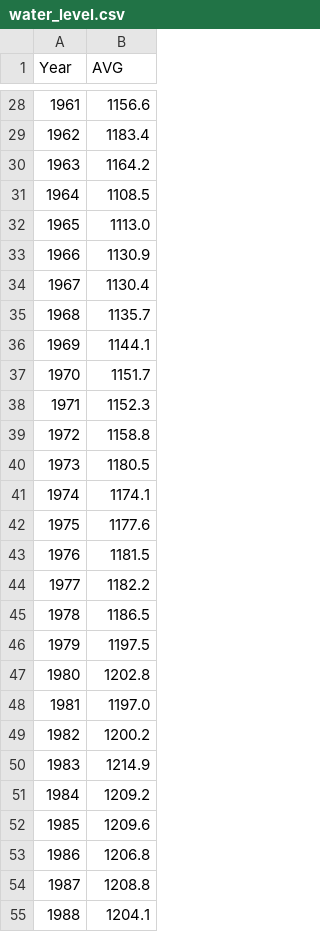
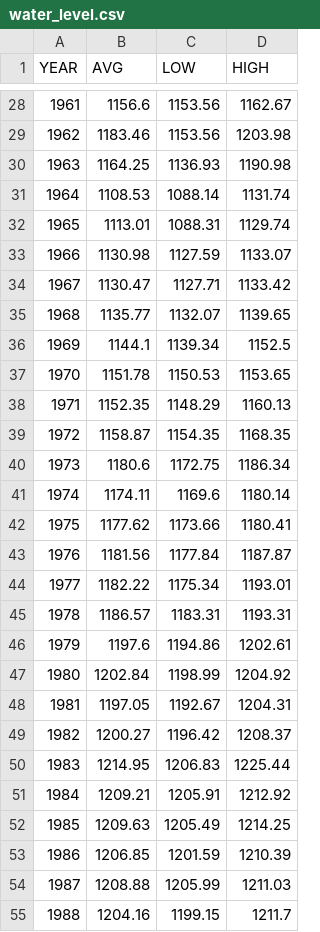
Before and after one commit to faaip/DIKU-Visualization, a CSV file: water_level.csv, drawn as a sheet; only a part is shown, gaps mark what is left out; the diff covers the shown part only; the diff names each change by its address in the sheet, - before the commit and + after, or states it on an @@ line.

```diff
--- a/water_level.csv
+++ b/water_level.csv
+column C (LOW), rows 28-55: 1153.56 | 1153.56 | 1136.93 | 1088.14 | 1088.31 | 1127.59 | 1127.71 | 1132.07 | 1139.34 | 1150.53 | 1148.29 | 1154.35 | 1172.75 | 1169.6 | 1173.66 | 1177.84 | 1175.34 | 1183.31 | 1194.86 | 1198.99 | 1192.67 | 1196.42 | 1206.83 | 1205.91 | 1205.49 | 1201.59 | 1205.99 | 1199.15
+column D (HIGH), rows 28-55: 1162.67 | 1203.98 | 1190.98 | 1131.74 | 1129.74 | 1133.07 | 1133.42 | 1139.65 | 1152.5 | 1153.65 | 1160.13 | 1168.35 | 1186.34 | 1180.14 | 1180.41 | 1187.87 | 1193.01 | 1193.31 | 1202.61 | 1204.92 | 1204.31 | 1208.37 | 1225.44 | 1212.92 | 1214.25 | 1210.39 | 1211.03 | 1211.7
-A1: Year
+A1: YEAR
-B29 (AVG): 1183.4
+B29 (AVG): 1183.46
-B30 (AVG): 1164.2
+B30 (AVG): 1164.25
-B31 (AVG): 1108.5
+B31 (AVG): 1108.53
-B32 (AVG): 1113.0
+B32 (AVG): 1113.01
-B33 (AVG): 1130.9
+B33 (AVG): 1130.98
-B34 (AVG): 1130.4
+B34 (AVG): 1130.47
-B35 (AVG): 1135.7
+B35 (AVG): 1135.77
-B37 (AVG): 1151.7
+B37 (AVG): 1151.78
-B38 (AVG): 1152.3
+B38 (AVG): 1152.35
-B39 (AVG): 1158.8
+B39 (AVG): 1158.87
-B40 (AVG): 1180.5
+B40 (AVG): 1180.6
-B41 (AVG): 1174.1
+B41 (AVG): 1174.11
-B42 (AVG): 1177.6
+B42 (AVG): 1177.62
-B43 (AVG): 1181.5
+B43 (AVG): 1181.56
-B44 (AVG): 1182.2
+B44 (AVG): 1182.22
-B45 (AVG): 1186.5
+B45 (AVG): 1186.57
-B46 (AVG): 1197.5
+B46 (AVG): 1197.6
-B47 (AVG): 1202.8
+B47 (AVG): 1202.84
-B48 (AVG): 1197.0
+B48 (AVG): 1197.05
-B49 (AVG): 1200.2
+B49 (AVG): 1200.27
-B50 (AVG): 1214.9
+B50 (AVG): 1214.95
-B51 (AVG): 1209.2
+B51 (AVG): 1209.21
-B52 (AVG): 1209.6
+B52 (AVG): 1209.63
-B53 (AVG): 1206.8
+B53 (AVG): 1206.85
-B54 (AVG): 1208.8
+B54 (AVG): 1208.88
-B55 (AVG): 1204.1
+B55 (AVG): 1204.16
```
Also changed, not shown: 53 edited cells elsewhere in this file, 1 other file.
